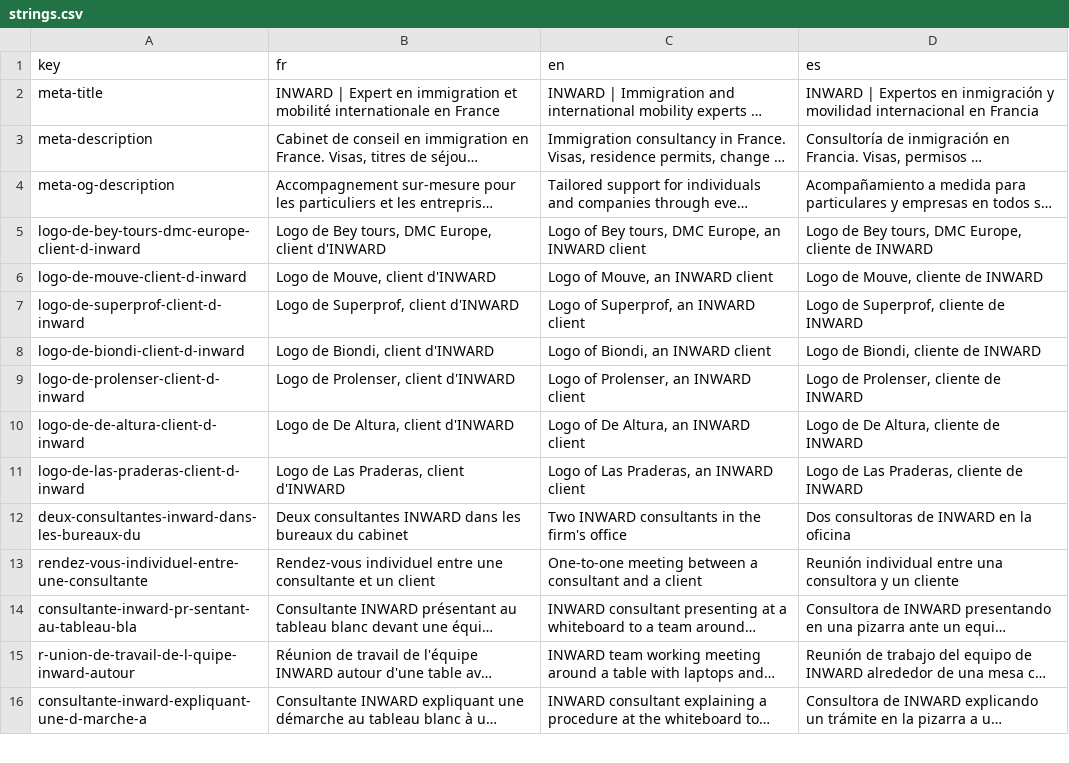
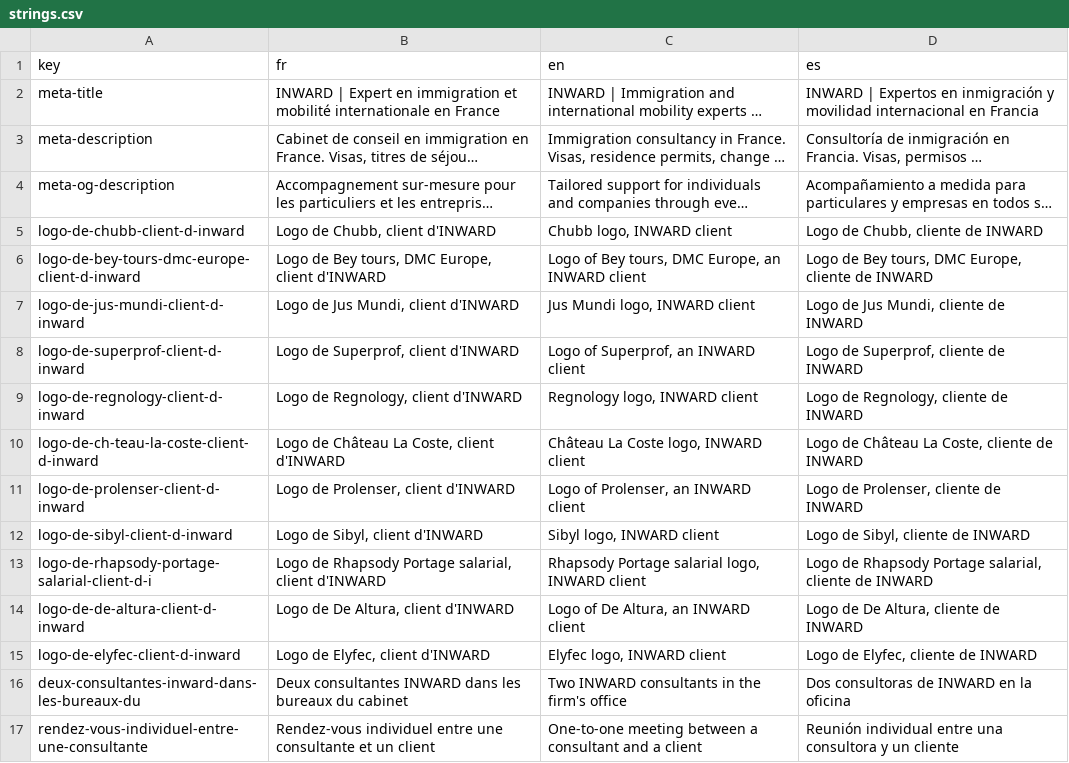
Before and after one commit to agustinabenitezcruz/Inward, a CSV file: content/strings.csv, drawn as a sheet; only a part is shown; the shorter side is filled out with more unchanged rows; long unchanged cells end in …; removed rows and columns are numbered as before the commit, all else as after; the diff names each change by its address in the sheet, - before the commit and + after, or states it on an @@ line.

```diff
--- a/content/strings.csv
+++ b/content/strings.csv
+row 5: logo-de-chubb-client-d-inward | Logo de Chubb, client d'INWARD | Chubb logo, INWARD client | Logo de Chubb, cliente de INWARD
-row 6: logo-de-mouve-client-d-inward | Logo de Mouve, client d'INWARD | Logo of Mouve, an INWARD client | Logo de Mouve, cliente de INWARD
+row 7: logo-de-jus-mundi-client-d-inward | Logo de Jus Mundi, client d'INWARD | Jus Mundi logo, INWARD client | Logo de Jus Mundi, cliente de INWARD
-row 8: logo-de-biondi-client-d-inward | Logo de Biondi, client d'INWARD | Logo of Biondi, an INWARD client | Logo de Biondi, cliente de INWARD
+row 9: logo-de-regnology-client-d-inward | Logo de Regnology, client d'INWARD | Regnology logo, INWARD client | Logo de Regnology, cliente de INWARD
+row 10: logo-de-ch-teau-la-coste-client-d-inward | Logo de Château La Coste, client d'INWARD | Château La Coste logo, INWARD client | Logo de Château La Coste, cliente de INWARD
+row 12: logo-de-sibyl-client-d-inward | Logo de Sibyl, client d'INWARD | Sibyl logo, INWARD client | Logo de Sibyl, cliente de INWARD
+row 13: logo-de-rhapsody-portage-salarial-client-d-i | Logo de Rhapsody Portage salarial, client d'INWARD | Rhapsody Portage salarial logo, INWARD client | Logo de Rhapsody Portage salarial, cliente de INWARD
-row 11: logo-de-las-praderas-client-d-inward | Logo de Las Praderas, client d'INWARD | Logo of Las Praderas, an INWARD client | Logo de Las Praderas, cliente de INWARD
+row 15: logo-de-elyfec-client-d-inward | Logo de Elyfec, client d'INWARD | Elyfec logo, INWARD client | Logo de Elyfec, cliente de INWARD
```
Also changed, not shown: 16 other files.
